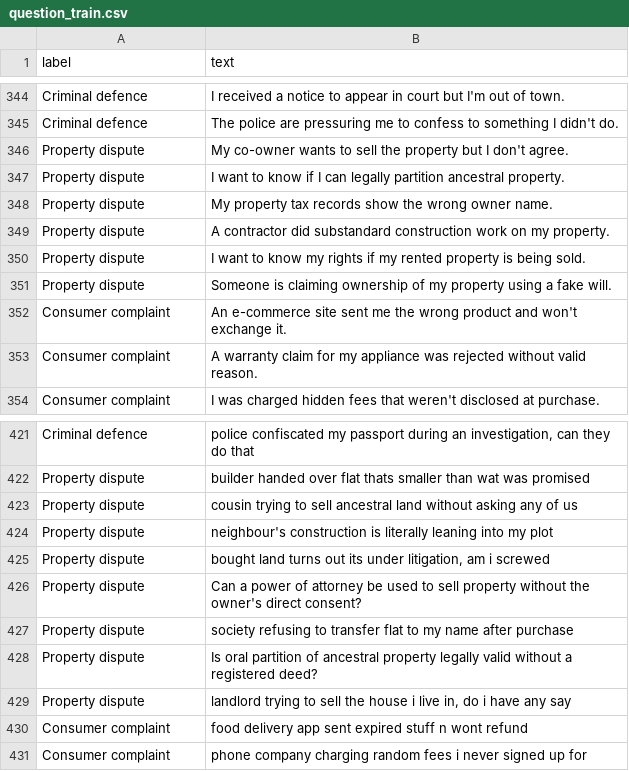
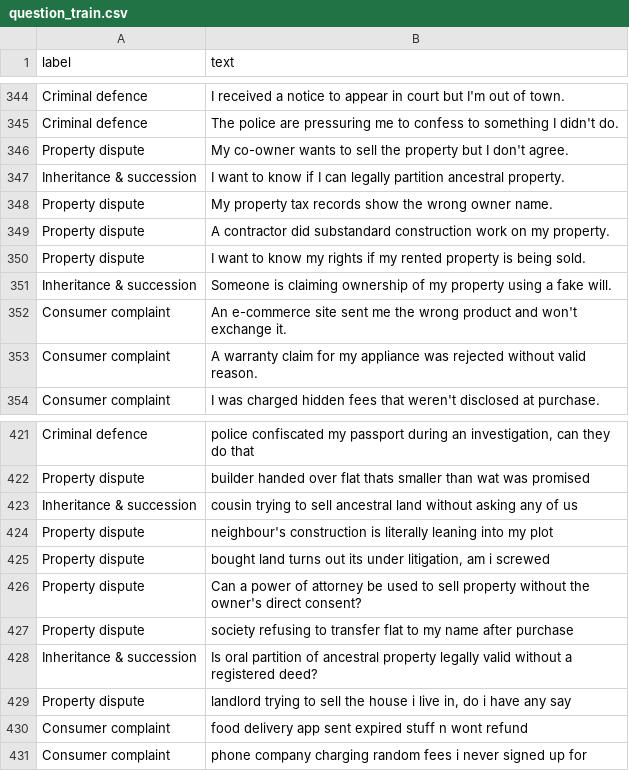
Before and after one commit to Mansi114114/LegalLens, a CSV file: data/question_train.csv, drawn as a sheet; only a part is shown, gaps mark what is left out; the diff covers the shown part only.

```diff
--- a/data/question_train.csv
+++ b/data/question_train.csv
@@ -346,3 +346,3 @@ Criminal defence,The police are pressuring me to confess to something I didn't d
 Property dispute,My co-owner wants to sell the property but I don't agree.
-Property dispute,I want to know if I can legally partition ancestral property.
+Inheritance & succession,I want to know if I can legally partition ancestral property.
 Property dispute,My property tax records show the wrong owner name.
@@ -350,3 +350,3 @@ Property dispute,A contractor did substandard construction work on my property.
 Property dispute,I want to know my rights if my rented property is being sold.
-Property dispute,Someone is claiming ownership of my property using a fake will.
+Inheritance & succession,Someone is claiming ownership of my property using a fake will.
 Consumer complaint,An e-commerce site sent me the wrong product and won't exchange it.
@@ -422,3 +422,3 @@ Criminal defence,"police confiscated my passport during an investigation, can th
 Property dispute,builder handed over flat thats smaller than wat was promised
-Property dispute,cousin trying to sell ancestral land without asking any of us
+Inheritance & succession,cousin trying to sell ancestral land without asking any of us
 Property dispute,neighbour's construction is literally leaning into my plot
@@ -427,3 +427,3 @@ Property dispute,Can a power of attorney be used to sell property without the ow
 Property dispute,society refusing to transfer flat to my name after purchase
-Property dispute,Is oral partition of ancestral property legally valid without a registered deed?
+Inheritance & succession,Is oral partition of ancestral property legally valid without a registered deed?
 Property dispute,"landlord trying to sell the house i live in, do i have any say"
```
Also changed, not shown: 8 edited cells elsewhere in this file, 15 other files.
